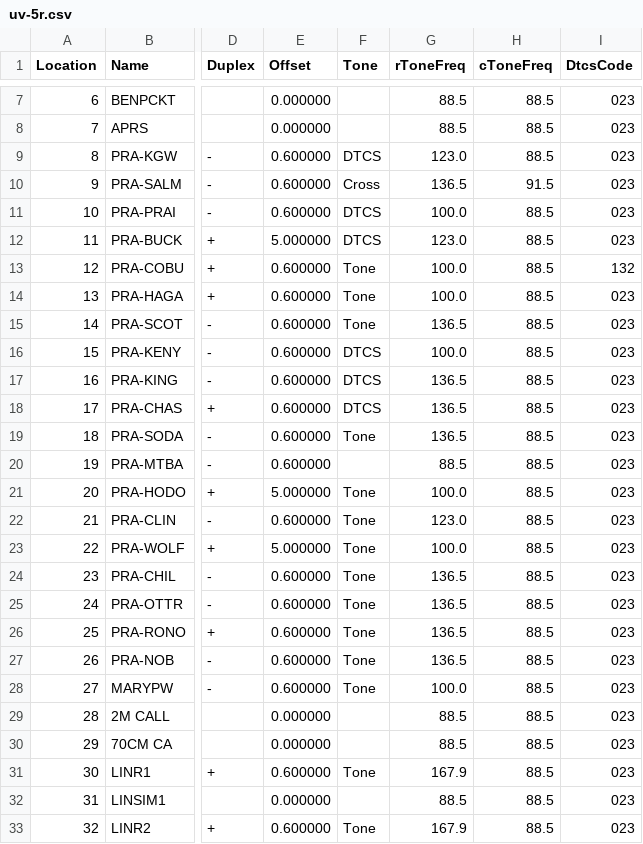
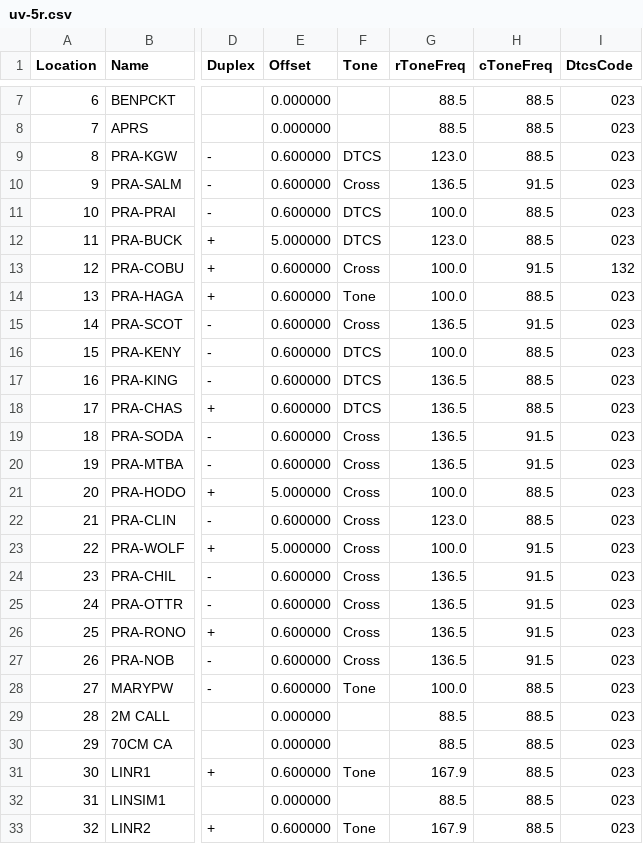
Before and after one commit to Odysimus/configs-and-templates, a CSV file: radio_memories/uv-5r.csv, drawn as a sheet; only a part is shown, gaps mark what is left out; the diff names each change by its address in the sheet, - before the commit and + after, or states it on an @@ line.

```diff
--- a/radio_memories/uv-5r.csv
+++ b/radio_memories/uv-5r.csv
-F13 (Tone): Tone
+F13 (Tone): Cross
-H13 (cToneFreq): 88.5
+H13 (cToneFreq): 91.5
-F15 (Tone): Tone
+F15 (Tone): Cross
-H15 (cToneFreq): 88.5
+H15 (cToneFreq): 91.5
-F19 (Tone): Tone
+F19 (Tone): Cross
-H19:H20 (cToneFreq): 88.5
+H19:H20 (cToneFreq): 91.5
-F20 (Tone): (empty)
+F20 (Tone): Cross
-G20 (rToneFreq): 88.5
+G20 (rToneFreq): 136.5
-F21:F27 (Tone): Tone
+F21:F27 (Tone): Cross
-H23:H27 (cToneFreq): 88.5
+H23:H27 (cToneFreq): 91.5
```
Also changed, not shown: radio_memories/d700.csv.
